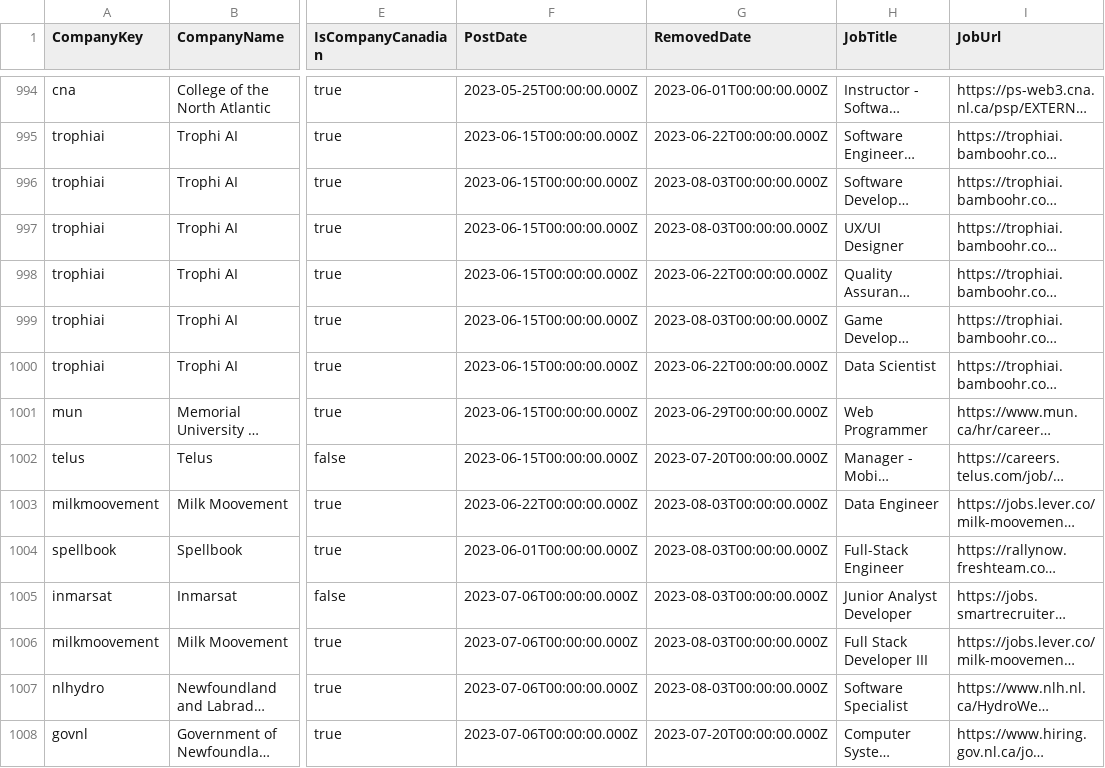
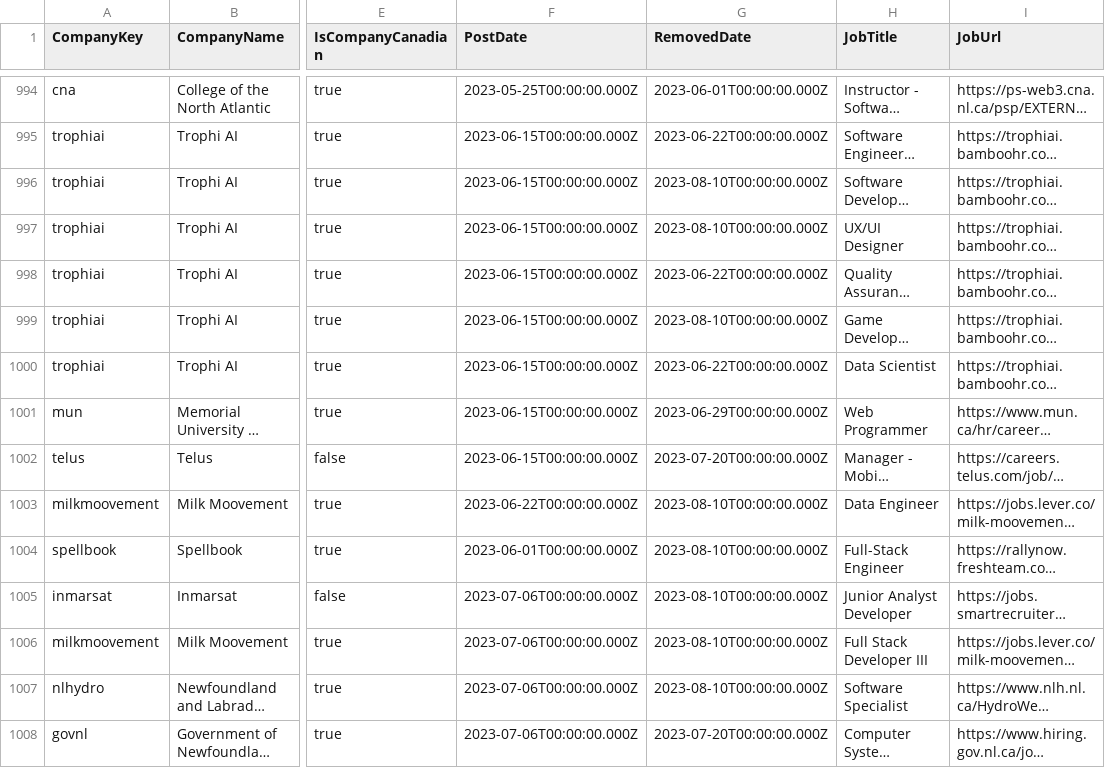
Before and after one commit to CTS-NL/CTS-NL.github.io, a CSV file: _data/job_mostings.csv, drawn as a sheet; only a part is shown, gaps mark what is left out; long unchanged cells end in …; the diff covers the shown part only; the diff names each change by its address in the sheet, - before the commit and + after, or states it on an @@ line.

```diff
--- a/_data/job_mostings.csv
+++ b/_data/job_mostings.csv
-G996:G997 (RemovedDate): 2023-08-03T00:00:00.000Z
+G996:G997 (RemovedDate): 2023-08-10T00:00:00.000Z
-G999 (RemovedDate): 2023-08-03T00:00:00.000Z
+G999 (RemovedDate): 2023-08-10T00:00:00.000Z
-G1003:G1007 (RemovedDate): 2023-08-03T00:00:00.000Z
+G1003:G1007 (RemovedDate): 2023-08-10T00:00:00.000Z
```
Also changed, not shown: 4 added rows and 28 edited cells elsewhere in this file, 4 other files.
